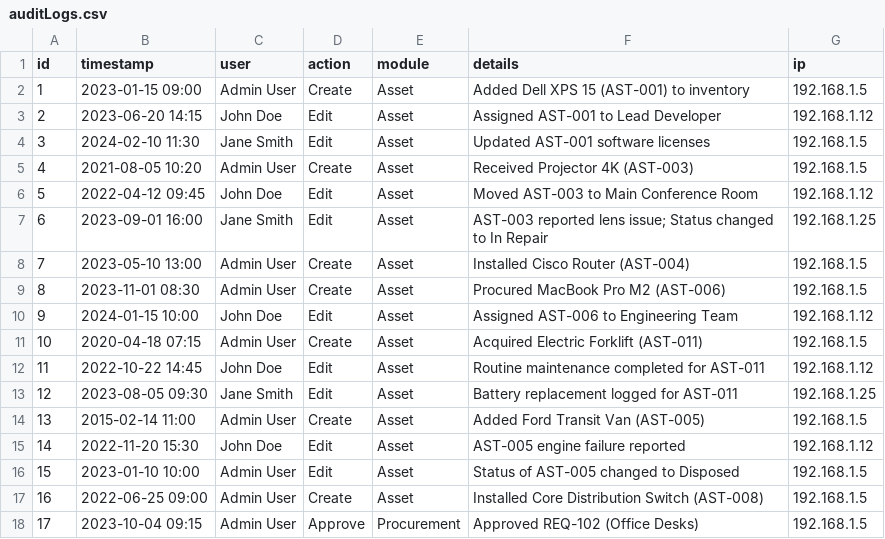
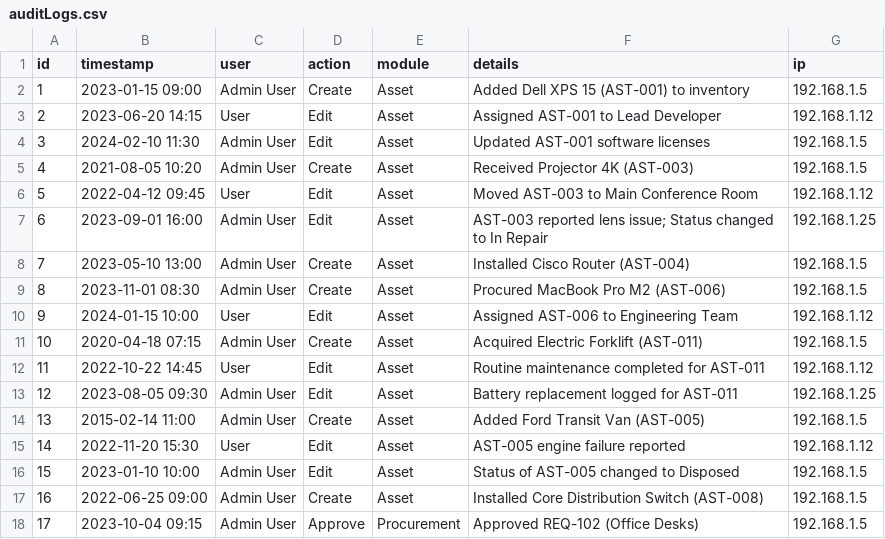
Before and after one commit to Tharun-003/assetflow, a CSV file: src/data/auditLogs.csv, drawn as a sheet.

```diff
--- a/src/data/auditLogs.csv
+++ b/src/data/auditLogs.csv
@@ -2,15 +2,15 @@ id,timestamp,user,action,module,details,ip
 1,2023-01-15 09:00,Admin User,Create,Asset,Added Dell XPS 15 (AST-001) to inventory,192.168.1.5
-2,2023-06-20 14:15,John Doe,Edit,Asset,Assigned AST-001 to Lead Developer,192.168.1.12
-3,2024-02-10 11:30,Jane Smith,Edit,Asset,Updated AST-001 software licenses,192.168.1.5
+2,2023-06-20 14:15,User,Edit,Asset,Assigned AST-001 to Lead Developer,192.168.1.12
+3,2024-02-10 11:30,Admin User,Edit,Asset,Updated AST-001 software licenses,192.168.1.5
 4,2021-08-05 10:20,Admin User,Create,Asset,Received Projector 4K (AST-003),192.168.1.5
-5,2022-04-12 09:45,John Doe,Edit,Asset,Moved AST-003 to Main Conference Room,192.168.1.12
-6,2023-09-01 16:00,Jane Smith,Edit,Asset,AST-003 reported lens issue; Status changed to In Repair,192.168.1.25
+5,2022-04-12 09:45,User,Edit,Asset,Moved AST-003 to Main Conference Room,192.168.1.12
+6,2023-09-01 16:00,Admin User,Edit,Asset,AST-003 reported lens issue; Status changed to In Repair,192.168.1.25
 7,2023-05-10 13:00,Admin User,Create,Asset,Installed Cisco Router (AST-004),192.168.1.5
 8,2023-11-01 08:30,Admin User,Create,Asset,Procured MacBook Pro M2 (AST-006),192.168.1.5
-9,2024-01-15 10:00,John Doe,Edit,Asset,Assigned AST-006 to Engineering Team,192.168.1.12
+9,2024-01-15 10:00,User,Edit,Asset,Assigned AST-006 to Engineering Team,192.168.1.12
 10,2020-04-18 07:15,Admin User,Create,Asset,Acquired Electric Forklift (AST-011),192.168.1.5
-11,2022-10-22 14:45,John Doe,Edit,Asset,Routine maintenance completed for AST-011,192.168.1.12
-12,2023-08-05 09:30,Jane Smith,Edit,Asset,Battery replacement logged for AST-011,192.168.1.25
+11,2022-10-22 14:45,User,Edit,Asset,Routine maintenance completed for AST-011,192.168.1.12
+12,2023-08-05 09:30,Admin User,Edit,Asset,Battery replacement logged for AST-011,192.168.1.25
 13,2015-02-14 11:00,Admin User,Create,Asset,Added Ford Transit Van (AST-005),192.168.1.5
-14,2022-11-20 15:30,John Doe,Edit,Asset,AST-005 engine failure reported,192.168.1.12
+14,2022-11-20 15:30,User,Edit,Asset,AST-005 engine failure reported,192.168.1.12
 15,2023-01-10 10:00,Admin User,Edit,Asset,Status of AST-005 changed to Disposed,192.168.1.5
```
Also changed, not shown: src/data/assets.csv, src/data/users.csv, 26 other files.
